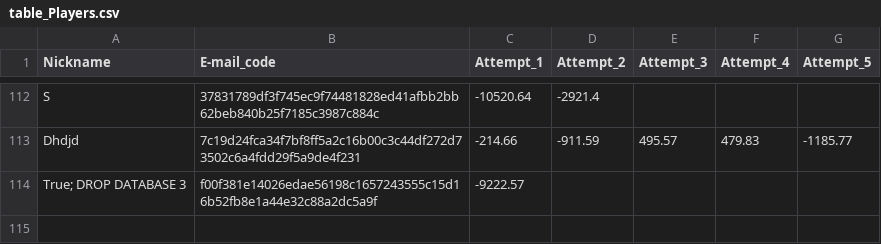
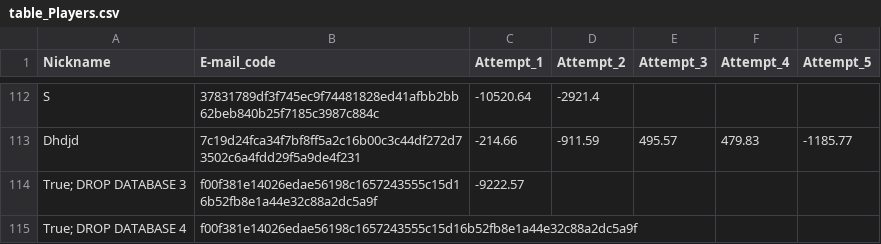
Before and after one commit to lapatinszki/simulator-app, a CSV file: table_Players.csv, drawn as a sheet; only a part is shown, gaps mark what is left out; the diff names each change by its address in the sheet, - before the commit and + after, or states it on an @@ line.

Commit message:
Add player True; DROP DATABASE 4

```diff
--- a/table_Players.csv
+++ b/table_Players.csv
+row 115: True; DROP DATABASE 4 | f00f381e14026edae56198c1657243555c15d16b52fb8e1a44e32c88a2dc5a9f
```
